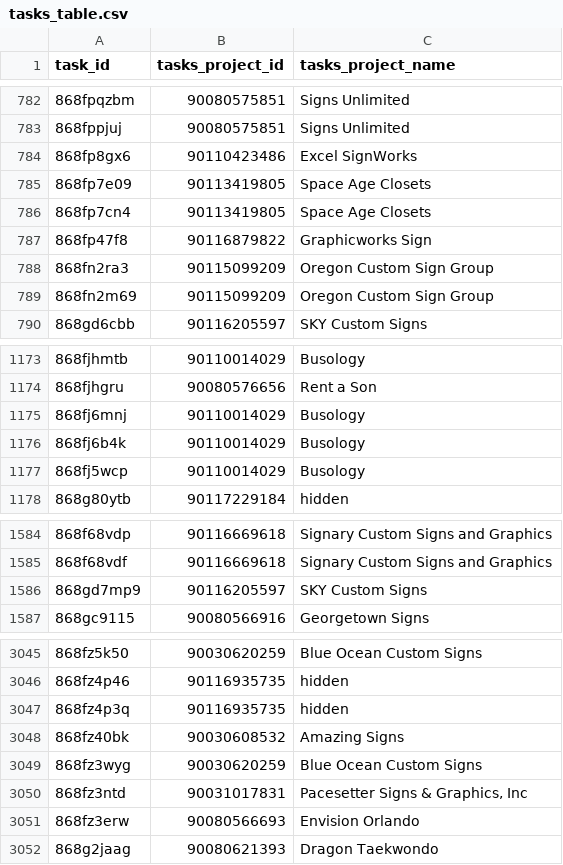
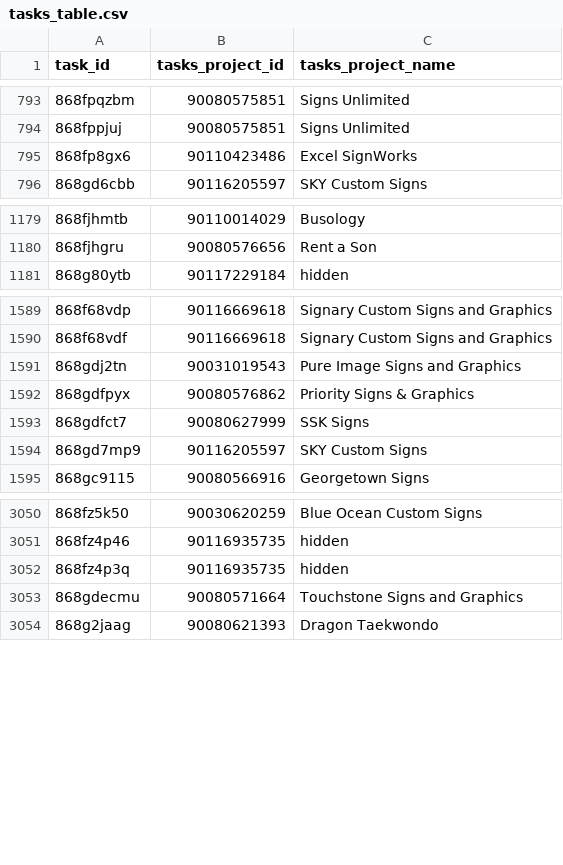
Before and after one commit to RooVelazquez/time_entries_Ana, a CSV file: DB/tasks_table.csv, drawn as a sheet; only a part is shown, gaps mark what is left out; the diff covers the shown part only.

```diff
--- a/DB/tasks_table.csv
+++ b/DB/tasks_table.csv
@@ -784,7 +795,2 @@ task_id,tasks_project_id,tasks_project_name
 868fp8gx6,90110423486,Excel SignWorks
-868fp7e09,90113419805,Space Age Closets
-868fp7cn4,90113419805,Space Age Closets
-868fp47f8,90116879822,Graphicworks Sign
-868fn2ra3,90115099209,Oregon Custom Sign Group
-868fn2m69,90115099209,Oregon Custom Sign Group
 868gd6cbb,90116205597,SKY Custom Signs
@@ -1174,5 +1180,2 @@ task_id,tasks_project_id,tasks_project_name
 868fjhgru,90080576656,Rent a Son
-868fj6mnj,90110014029,Busology
-868fj6b4k,90110014029,Busology
-868fj5wcp,90110014029,Busology
 868g80ytb,90117229184,hidden
@@ -1585,2 +1590,5 @@ task_id,tasks_project_id,tasks_project_name
 868f68vdf,90116669618,Signary Custom Signs and Graphics
+868gdj2tn,90031019543,Pure Image Signs and Graphics
+868gdfpyx,90080576862,Priority Signs & Graphics
+868gdfct7,90080627999,SSK Signs
 868gd7mp9,90116205597,SKY Custom Signs
@@ -3047,6 +3052,3 @@ task_id,tasks_project_id,tasks_project_name
 868fz4p3q,90116935735,hidden
-868fz40bk,90030608532,Amazing Signs
-868fz3wyg,90030620259,Blue Ocean Custom Signs
-868fz3ntd,90031017831,"Pacesetter Signs & Graphics, Inc"
-868fz3erw,90080566693,Envision Orlando
+868gdecmu,90080571664,Touchstone Signs and Graphics
 868g2jaag,90080621393,Dragon Taekwondo
```
Also changed, not shown: 26 added rows, 20 removed rows, 14 moved rows and 2 edited cells elsewhere in this file, 2 other files.
